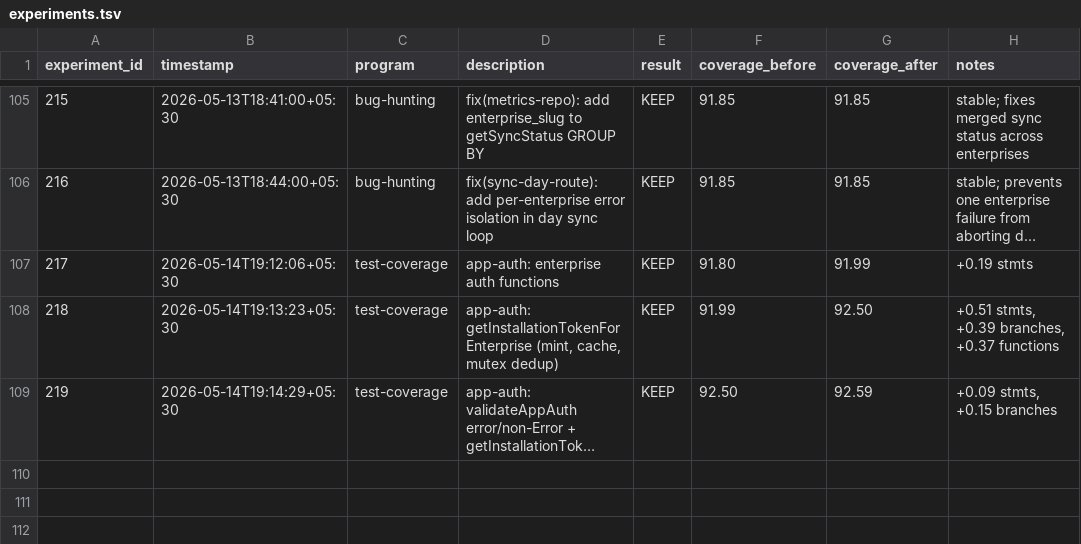
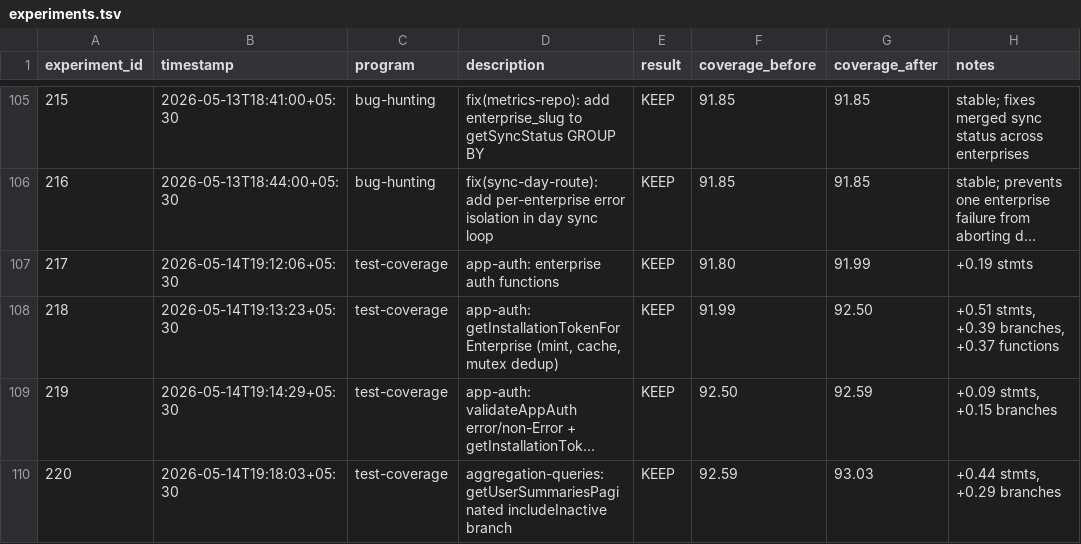
Before and after one commit to sidlabs-platform/ghcp-usage-dashboard, a TSV file: autoresearch/experiments.tsv, drawn as a sheet; only a part is shown, gaps mark what is left out; long unchanged cells end in …; the diff names each change by its address in the sheet, - before the commit and + after, or states it on an @@ line.

```diff
--- a/autoresearch/experiments.tsv
+++ b/autoresearch/experiments.tsv
+row 110: 220 | 2026-05-14T19:18:03+05:30 | test-coverage | aggregation-queries: getUserSummariesPaginated includeInactive branch | KEEP | 92.59 | 93.03 | +0.44 stmts, +0.29 branches
```
Also changed, not shown: 1 other file.
